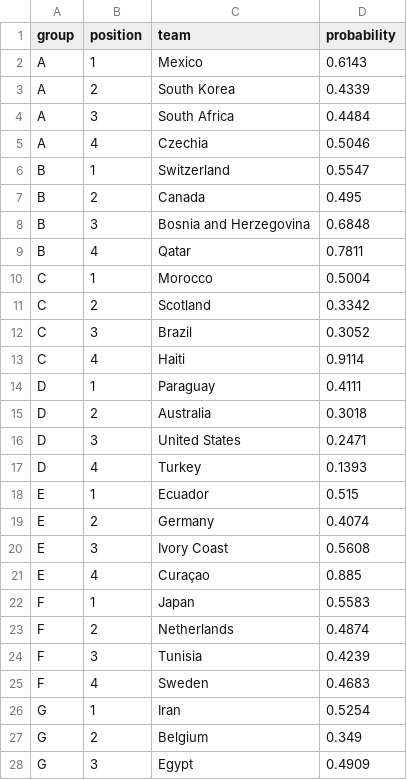
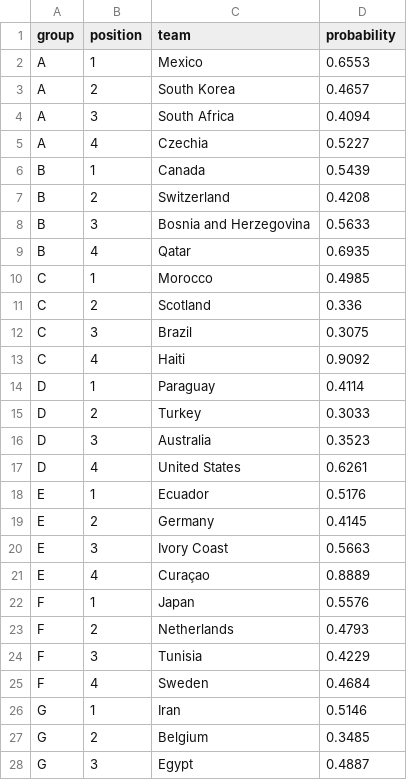
Before and after one commit to Speakful/wc2026-predictor, a CSV file: data/processed/df_bracket_positions.csv, drawn as a sheet; only a part is shown; the diff covers the shown part only.

```diff
--- a/data/processed/df_bracket_positions.csv
+++ b/data/processed/df_bracket_positions.csv
@@ -1,28 +1,28 @@
 group,position,team,probability
-A,1,Mexico,0.6143
-A,2,South Korea,0.4339
-A,3,South Africa,0.4484
-A,4,Czechia,0.5046
-B,1,Switzerland,0.5547
-B,2,Canada,0.495
-B,3,Bosnia and Herzegovina,0.6848
-B,4,Qatar,0.7811
-C,1,Morocco,0.5004
-C,2,Scotland,0.3342
-C,3,Brazil,0.3052
-C,4,Haiti,0.9114
-D,1,Paraguay,0.4111
-D,2,Australia,0.3018
-D,3,United States,0.2471
-D,4,Turkey,0.1393
-E,1,Ecuador,0.515
-E,2,Germany,0.4074
-E,3,Ivory Coast,0.5608
-E,4,Curaçao,0.885
-F,1,Japan,0.5583
-F,2,Netherlands,0.4874
-F,3,Tunisia,0.4239
-F,4,Sweden,0.4683
-G,1,Iran,0.5254
-G,2,Belgium,0.349
-G,3,Egypt,0.4909
+A,1,Mexico,0.6553
+A,2,South Korea,0.4657
+A,3,South Africa,0.4094
+A,4,Czechia,0.5227
+B,1,Canada,0.5439
+B,2,Switzerland,0.4208
+B,3,Bosnia and Herzegovina,0.5633
+B,4,Qatar,0.6935
+C,1,Morocco,0.4985
+C,2,Scotland,0.336
+C,3,Brazil,0.3075
+C,4,Haiti,0.9092
+D,1,Paraguay,0.4114
+D,2,Turkey,0.3033
+D,3,Australia,0.3523
+D,4,United States,0.6261
+E,1,Ecuador,0.5176
+E,2,Germany,0.4145
+E,3,Ivory Coast,0.5663
+E,4,Curaçao,0.8889
+F,1,Japan,0.5576
+F,2,Netherlands,0.4793
+F,3,Tunisia,0.4229
+F,4,Sweden,0.4684
+G,1,Iran,0.5146
+G,2,Belgium,0.3485
+G,3,Egypt,0.4887
```
Also changed, not shown: 21 edited cells elsewhere in this file, data/processed/results.csv.
